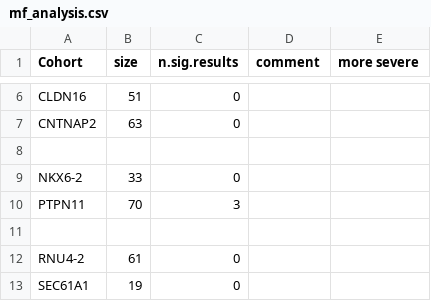
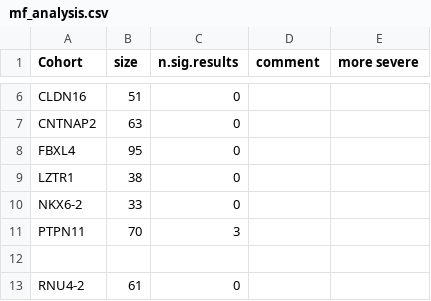
Before and after one commit to P2GX/gpsea-cs, a CSV file: supplement/mf_analysis.csv, drawn as a sheet; only a part is shown, gaps mark what is left out; the shorter side is filled out with more unchanged rows.

Commit message:
FBXL4

```diff
--- a/supplement/mf_analysis.csv
+++ b/supplement/mf_analysis.csv
@@ -7,3 +7,4 @@ CLDN16,51,0,,
 CNTNAP2,63,0,,
-,,,,
+FBXL4,95,0,,
+LZTR1,38,0,,
 NKX6-2,33,0,,
```
Also changed, not shown: supplement/cohort_results.csv, 11 other files.
